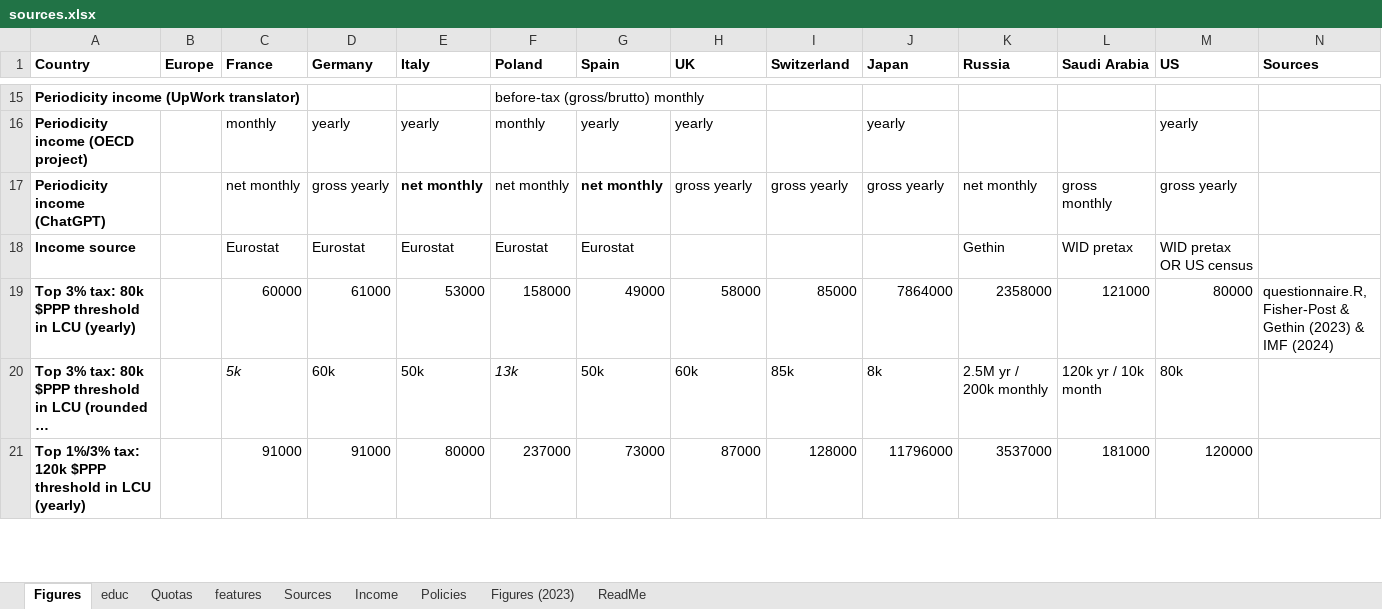
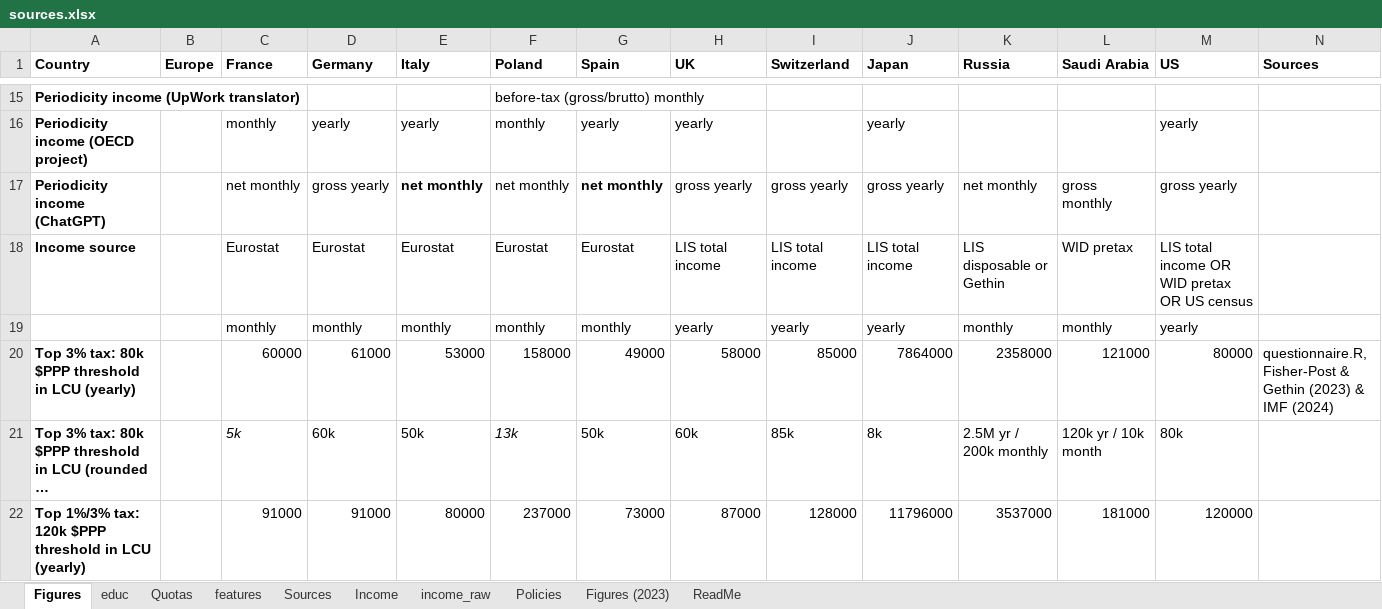
Before and after one commit to bixiou/robustness_global_redistr, an Excel workbook: questionnaire/sources.xlsx, sheet Figures, drawn as a sheet; only a part is shown, gaps mark what is left out; long unchanged cells end in …; values as stored, in another font and other column widths than the file's, no borders; the diff names each change by its address in the sheet, - before the commit and + after, or states it on an @@ line.

Commit message:
LIS_income_rounded

```diff
--- a/questionnaire/sources.xlsx (sheet Figures)
+++ b/questionnaire/sources.xlsx (sheet Figures)
+sheet tab: income_raw
-H18 (UK): (empty)
+H18 (UK): LIS total income
-I18 (Switzerland): (empty)
+I18 (Switzerland): LIS total income
-J18 (Japan): (empty)
+J18 (Japan): LIS total income
-K18 (Russia): Gethin
+K18 (Russia): LIS disposable or Gethin
-M18 (US): WID pretax OR US census
+M18 (US): LIS total income OR WID pretax OR US census
+row 19:  |  | monthly | monthly | monthly | monthly | monthly | yearly | yearly | yearly | monthly | monthly | yearly
```
Also changed, not shown: sheet Income, formulas that keep their value, 1 other file.
